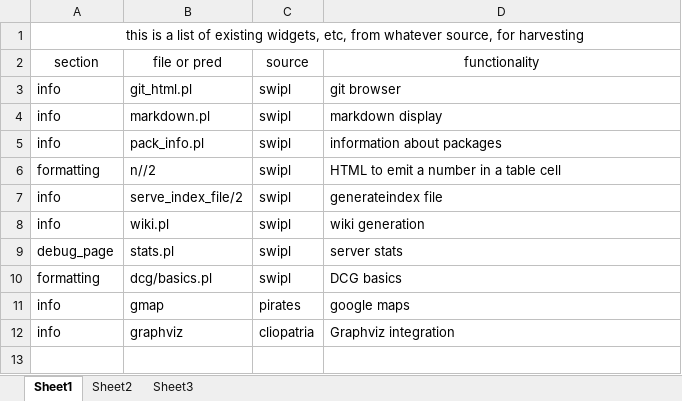
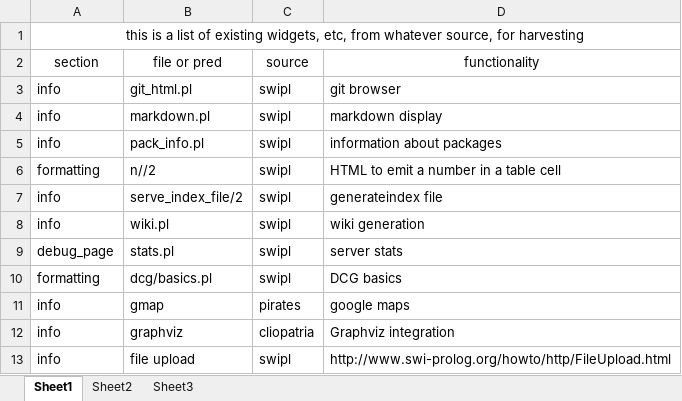
Before and after one commit to Anniepoo/weblog, an Excel workbook: docs/existingcomponents.xlsx, sheet Sheet1, drawn as a sheet; values as stored, in another font and other column widths than the file's, no borders; the diff names each change by its address in the sheet, - before the commit and + after, or states it on an @@ line.

```diff
--- a/docs/existingcomponents.xlsx (sheet Sheet1)
+++ b/docs/existingcomponents.xlsx (sheet Sheet1)
+row 13: info | file upload | swipl | http://www.swi-prolog.org/howto/http/FileUpload.html
```
Also changed, not shown: 2 other files.
